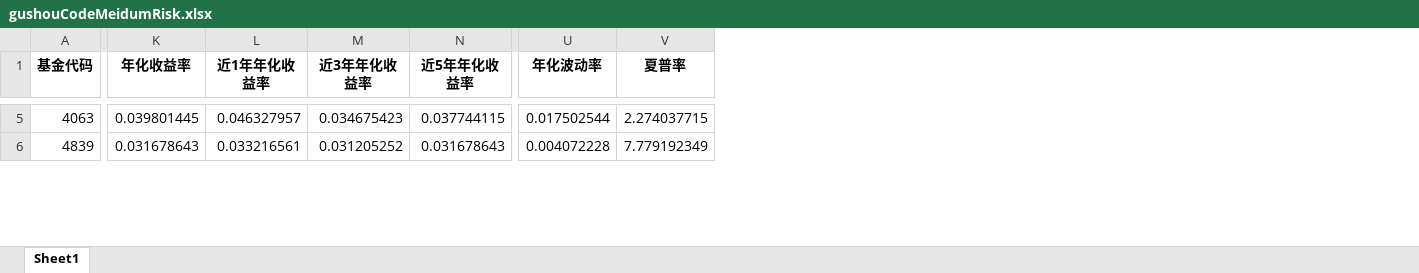
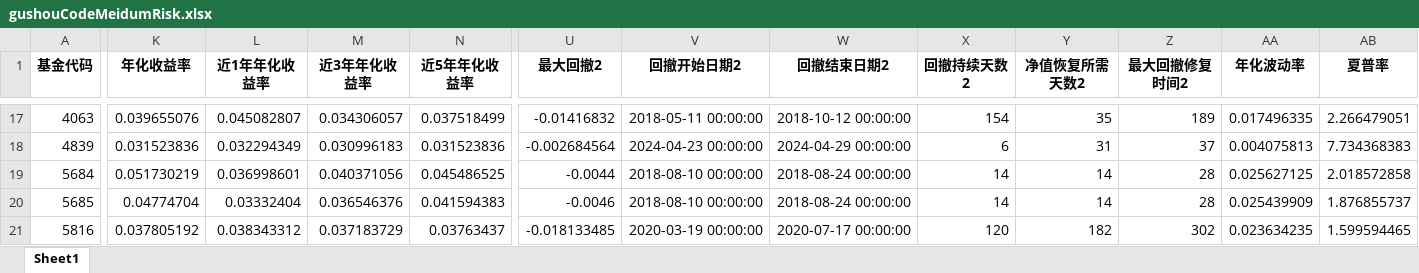
Before and after one commit to drifterzy/stock, an Excel workbook: gushou/data/gushouCodeMeidumRisk.xlsx, sheet Sheet1, drawn as a sheet; only a part is shown, gaps mark what is left out; values as stored, in another font and other column widths than the file's, no borders; addresses are those after the commit; rows hold the shown columns only; the diff covers the shown part only; the diff names each change by its address in the sheet, - before the commit and + after, or states it on an @@ line.

```diff
--- a/gushou/data/gushouCodeMeidumRisk.xlsx (sheet Sheet1)
+++ b/gushou/data/gushouCodeMeidumRisk.xlsx (sheet Sheet1)
+column U (最大回撤2), rows 17-18: -0.01416832 | -0.002684564
+column V (回撤开始日期2), rows 17-18: 2018-05-11 00:00:00 | 2024-04-23 00:00:00
+column W (回撤结束日期2), rows 17-18: 2018-10-12 00:00:00 | 2024-04-29 00:00:00
+column X (回撤持续天数2), rows 17-18: 154 | 6
+column Y (净值恢复所需天数2), rows 17-18: 35 | 31
+column Z (最大回撤修复时间2), rows 17-18: 189 | 37
-K17 (年化收益率): 0.039801445
+K17 (年化收益率): 0.039655076
-L17 (近1年年化收益率): 0.046327957
+L17 (近1年年化收益率): 0.045082807
-M17 (近3年年化收益率): 0.034675423
+M17 (近3年年化收益率): 0.034306057
-N17 (近5年年化收益率): 0.037744115
+N17 (近5年年化收益率): 0.037518499
-AA17 (年化波动率): 0.017502544
+AA17 (年化波动率): 0.017496335
-AB17 (夏普率): 2.274037715
+AB17 (夏普率): 2.266479051
-K18 (年化收益率): 0.031678643
+K18 (年化收益率): 0.031523836
-L18 (近1年年化收益率): 0.033216561
+L18 (近1年年化收益率): 0.032294349
-M18 (近3年年化收益率): 0.031205252
+M18 (近3年年化收益率): 0.030996183
-N18 (近5年年化收益率): 0.031678643
+N18 (近5年年化收益率): 0.031523836
-AA18 (年化波动率): 0.004072228
+AA18 (年化波动率): 0.004075813
-AB18 (夏普率): 7.779192349
+AB18 (夏普率): 7.734368383
+row 19: 5684 | 0.051730219 | 0.036998601 | 0.040371056 | 0.045486525 | -0.0044 | 2018-08-10 00:00:00 | 2018-08-24 00:00:00 | 14 | 14 | 28 | 0.025627125 | 2.018572858
+row 20: 5685 | 0.04774704 | 0.03332404 | 0.036546376 | 0.041594383 | -0.0046 | 2018-08-10 00:00:00 | 2018-08-24 00:00:00 | 14 | 14 | 28 | 0.025439909 | 1.876855737
+row 21: 5816 | 0.037805192 | 0.038343312 | 0.037183729 | 0.03763437 | -0.018133485 | 2020-03-19 00:00:00 | 2020-07-17 00:00:00 | 120 | 182 | 302 | 0.023634235 | 1.599594465
```
Also changed, not shown: 18 added rows, 2 removed rows and 223 edited cells elsewhere in this sheet, 8 other files.
